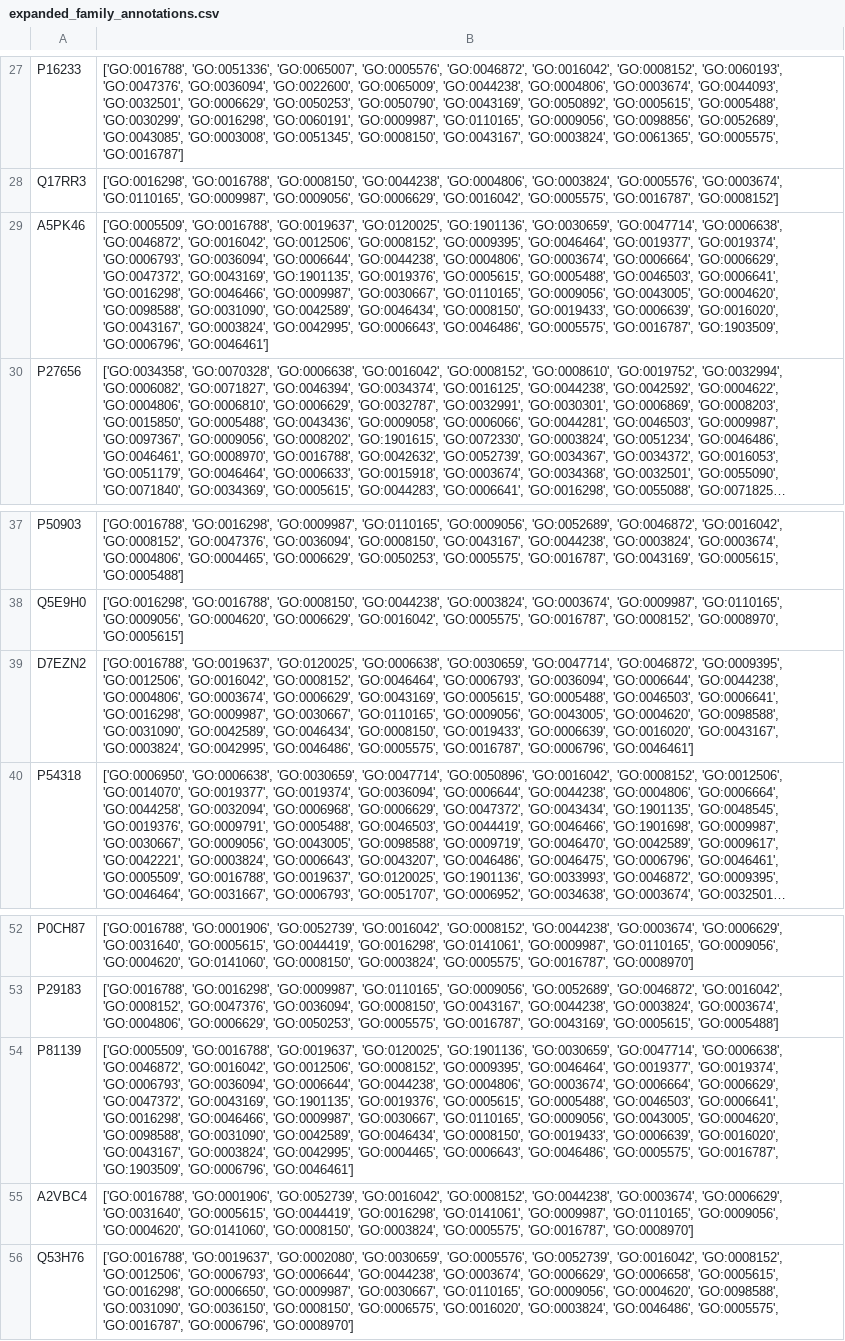
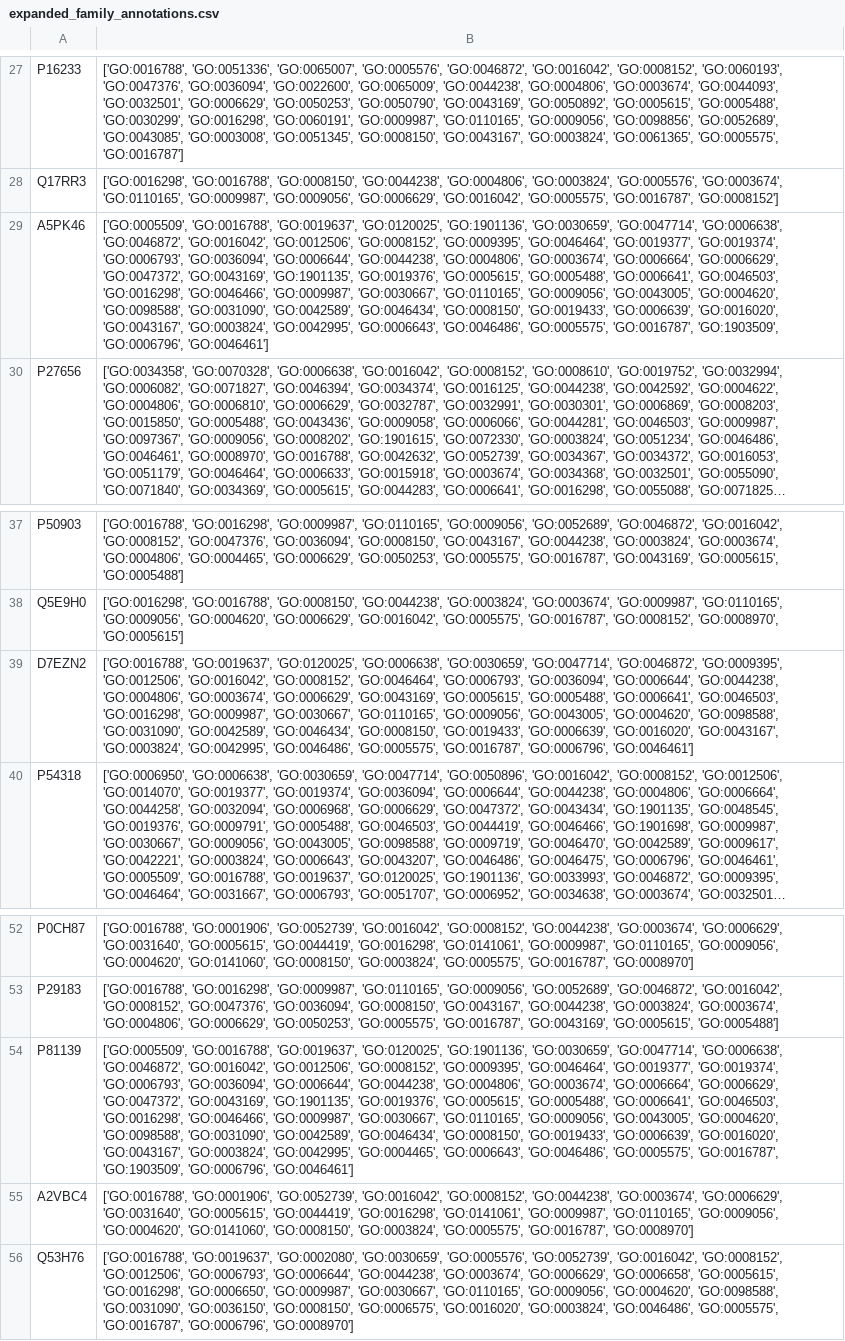
Before and after one commit to Albi1999/Protein_Domain_Family_Characterization, a CSV file: Function/expanded_family_annotations.csv, drawn as a sheet; only a part is shown, gaps mark what is left out; long unchanged cells end in …; the diff names each change by its address in the sheet, - before the commit and + after, or states it on an @@ line.

```diff
--- a/Function/expanded_family_annotations.csv
+++ b/Function/expanded_family_annotations.csv
-B29: …'GO:0005615', 'GO:0005488', 'GO:0046503', 'GO:0006641', 'GO:0016298', 'GO:0046466',…
+B29: …'GO:0005615', 'GO:0005488', 'GO:0006641', 'GO:0046503', 'GO:0016298', 'GO:0046466',…
-B39: …'GO:0005615', 'GO:0005488', 'GO:0046503', 'GO:0006641', 'GO:0016298', 'GO:0009987',…
+B39: …'GO:0005615', 'GO:0005488', 'GO:0006641', 'GO:0046503', 'GO:0016298', 'GO:0009987',…
-B54: …'GO:0005615', 'GO:0005488', 'GO:0046503', 'GO:0006641', 'GO:0016298', 'GO:0046466',…
+B54: …'GO:0005615', 'GO:0005488', 'GO:0006641', 'GO:0046503', 'GO:0016298', 'GO:0046466',…
```
Also changed, not shown: 4 other files.
